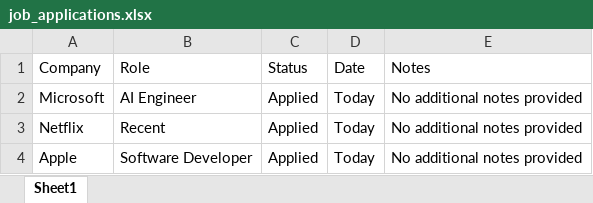
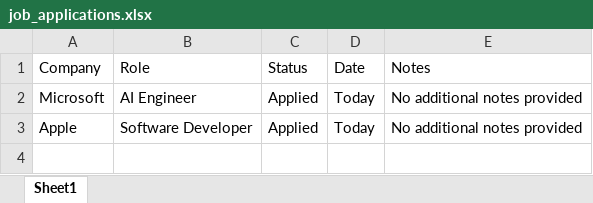
Before and after one commit to KGandhi90/JobPilot, an Excel workbook: backend/job_applications.xlsx, sheet Sheet1, drawn as a sheet; values as stored, in another font and other column widths than the file's, no borders; the diff names each change by its address in the sheet, - before the commit and + after, or states it on an @@ line.

```diff
--- a/backend/job_applications.xlsx (sheet Sheet1)
+++ b/backend/job_applications.xlsx (sheet Sheet1)
-row 3: Netflix | Recent | Applied | Today | No additional notes provided
```
Also changed, not shown: 3 other files.
